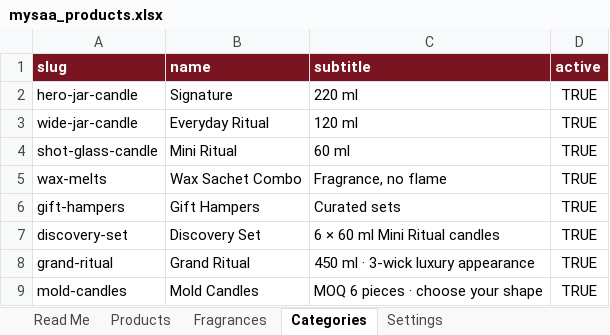
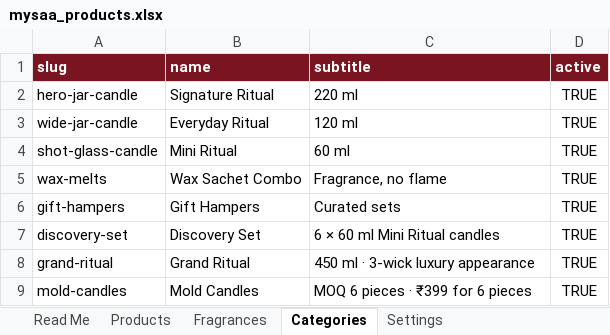
Before and after one commit to mysaarituals/mysaa_website, an Excel workbook: data/mysaa_products.xlsx, sheet Categories, drawn as a sheet; values as stored, in another font and other column widths than the file's, no borders; the diff names each change by its address in the sheet, - before the commit and + after, or states it on an @@ line.

```diff
--- a/data/mysaa_products.xlsx (sheet Categories)
+++ b/data/mysaa_products.xlsx (sheet Categories)
-B2 (name): Signature
+B2 (name): Signature Ritual
-C9 (subtitle): MOQ 6 pieces · choose your shape
+C9 (subtitle): MOQ 6 pieces · ₹399 for 6 pieces
```
Also changed, not shown: sheet Products, sheet Read Me, 18 other files.
